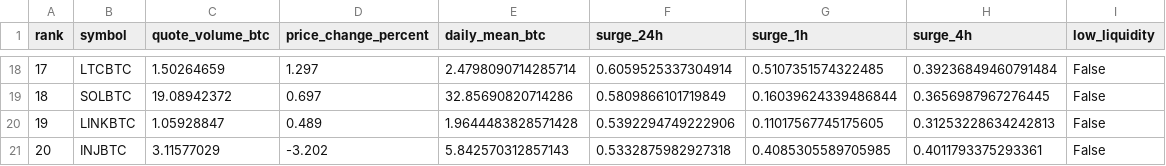
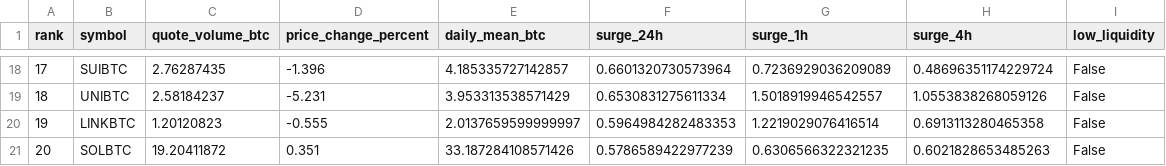
Before and after one commit to leeireum/binance-btc-volume, a CSV file: data/surge.csv, drawn as a sheet; only a part is shown, gaps mark what is left out; the diff covers the shown part only.

```diff
--- a/data/surge.csv
+++ b/data/surge.csv
@@ -18,4 +18,4 @@ rank,symbol,quote_volume_btc,price_change_percent,daily_mean_btc,surge_24h,surge
-17,LTCBTC,1.50264659,1.297,2.4798090714285714,0.6059525337304914,0.5107351574322485,0.39236849460791484,False
-18,SOLBTC,19.08942372,0.697,32.85690820714286,0.5809866101719849,0.16039624339486844,0.3656987967276445,False
-19,LINKBTC,1.05928847,0.489,1.9644483828571428,0.5392294749222906,0.11017567745175605,0.31253228634242813,False
-20,INJBTC,3.11577029,-3.202,5.842570312857143,0.5332875982927318,0.4085305589705985,0.4011793375293361,False
+17,SUIBTC,2.76287435,-1.396,4.185335727142857,0.6601320730573964,0.7236929036209089,0.48696351174229724,False
+18,UNIBTC,2.58184237,-5.231,3.953313538571429,0.6530831275611334,1.5018919946542557,1.0553838268059126,False
+19,LINKBTC,1.20120823,-0.555,2.0137659599999997,0.5964984282483353,1.2219029076416514,0.6913113280465358,False
+20,SOLBTC,19.20411872,0.351,33.187284108571426,0.5786589422977239,0.6306566322321235,0.6021828653485263,False
```
Also changed, not shown: 156 edited cells elsewhere in this file, data/volume.csv, 9 other files.
